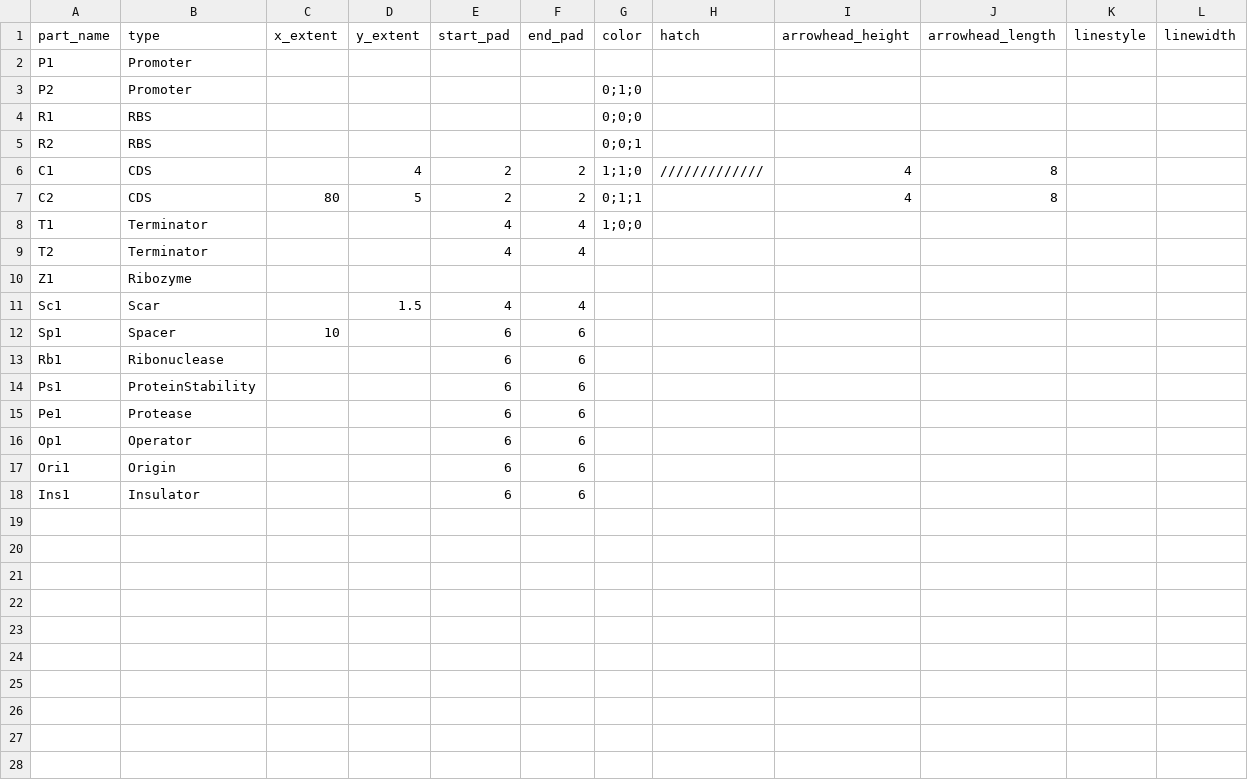
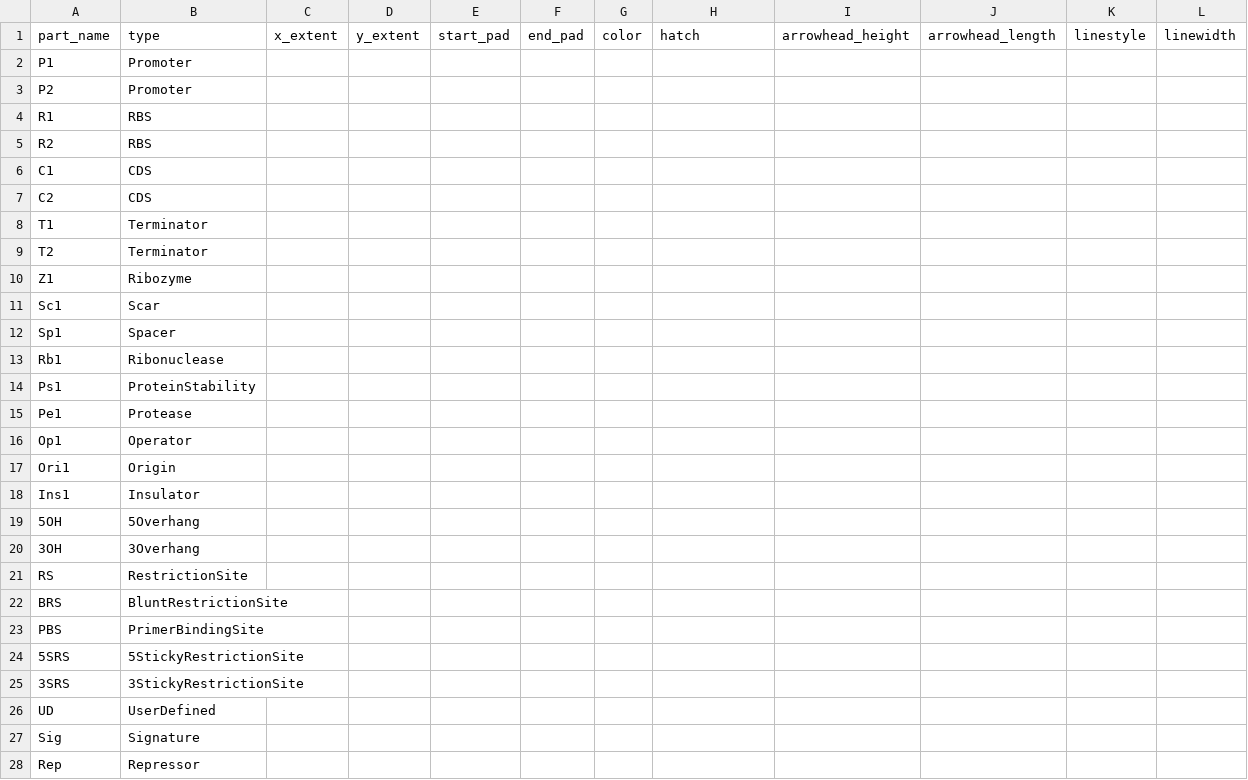
Before and after one commit to CIDARLAB/MIT-BroadFoundry, a CSV file: dnaplotlib/gallery/all_elements/part_information.csv, drawn as a sheet; only a part is shown; the diff covers the shown part only.

Commit message:
New elements

```diff
--- a/dnaplotlib/gallery/all_elements/part_information.csv
+++ b/dnaplotlib/gallery/all_elements/part_information.csv
@@ -2,17 +2,27 @@ part_name,type,x_extent,y_extent,start_pad,end_pad,color,hatch,arrowhead_height,
 P1,Promoter,,,,,,,,,,
-P2,Promoter,,,,,0;1;0,,,,,
-R1,RBS,,,,,0;0;0,,,,,
-R2,RBS,,,,,0;0;1,,,,,
-C1,CDS,,4,2,2,1;1;0,/////////////,4,8,,
-C2,CDS,80,5,2,2,0;1;1,,4,8,,
-T1,Terminator,,,4,4,1;0;0,,,,,
-T2,Terminator,,,4,4,,,,,,
+P2,Promoter,,,,,,,,,,
+R1,RBS,,,,,,,,,,
+R2,RBS,,,,,,,,,,
+C1,CDS,,,,,,,,,,
+C2,CDS,,,,,,,,,,
+T1,Terminator,,,,,,,,,,
+T2,Terminator,,,,,,,,,,
 Z1,Ribozyme,,,,,,,,,,
-Sc1,Scar,,1.5,4,4,,,,,,
-Sp1,Spacer,10,,6,6,,,,,,
-Rb1,Ribonuclease,,,6,6,,,,,,
-Ps1,ProteinStability,,,6,6,,,,,,
-Pe1,Protease,,,6,6,,,,,,
-Op1,Operator,,,6,6,,,,,,
-Ori1,Origin,,,6,6,,,,,,
-Ins1,Insulator,,,6,6,,,,,,
+Sc1,Scar,,,,,,,,,,
+Sp1,Spacer,,,,,,,,,,
+Rb1,Ribonuclease,,,,,,,,,,
+Ps1,ProteinStability,,,,,,,,,,
+Pe1,Protease,,,,,,,,,,
+Op1,Operator,,,,,,,,,,
+Ori1,Origin,,,,,,,,,,
+Ins1,Insulator,,,,,,,,,,
+5OH,5Overhang,,,,,,,,,,
+3OH,3Overhang,,,,,,,,,,
+RS,RestrictionSite,,,,,,,,,,
+BRS,BluntRestrictionSite,,,,,,,,,,
+PBS,PrimerBindingSite,,,,,,,,,,
+5SRS,5StickyRestrictionSite,,,,,,,,,,
+3SRS,3StickyRestrictionSite,,,,,,,,,,
+UD,UserDefined,,,,,,,,,,
+Sig,Signature,,,,,,,,,,
+Rep,Repressor,,,,,,,,,,
```
Also changed, not shown: 1 added row elsewhere in this file, dnaplotlib/gallery/all_elements/dna_designs.csv, 7 other files.
